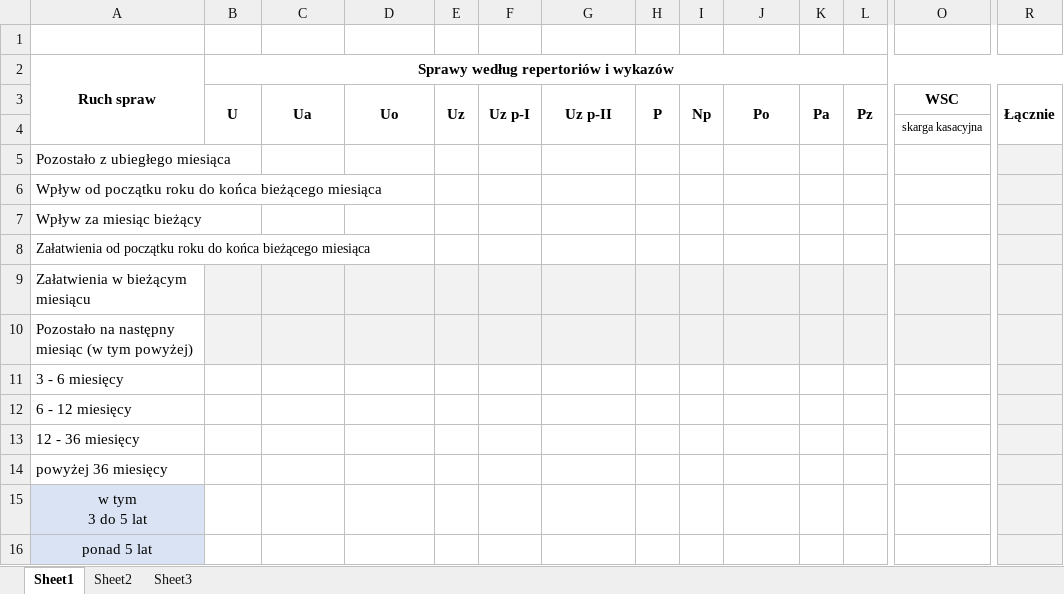
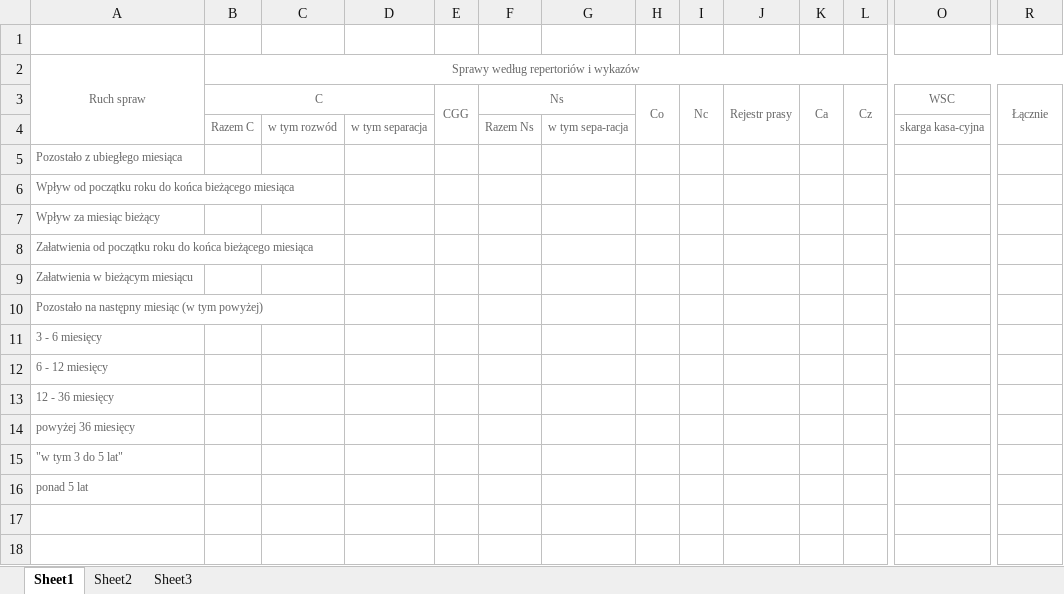
Before and after one commit to RolandSkowronek1972/statystyki, an Excel workbook: Statystyki_2018/Template/akrc.xlsx, sheet Sheet1, drawn as a sheet; only a part is shown, gaps mark what is left out; values as stored, in another font and other column widths than the file's, no borders; removed rows and columns are numbered as before the commit, all else as after; rows hold the shown columns only; ↵ is a line break in a cell; the diff covers the shown part only; the diff names each change by its address in the sheet, - before the commit and + after, or states it on an @@ line.

```diff
--- a/Statystyki_2018/Template/akrc.xlsx (sheet Sheet1)
+++ b/Statystyki_2018/Template/akrc.xlsx (sheet Sheet1)
@@ A2:B2 text colour: black → #666666, text size: smaller, bold: on → off @@
-row 3:  | U | Ua | Uo | Uz | Uz p-I | Uz p-II | P | Np | Po | Pa | Pz | WSC | Łącznie
-row 4:  |  |  |  |  |  |  |  |  |  |  |  | skarga kasacyjna
+row 3:  | C |  |  | CGG | Ns |  | Co | Nc | Rejestr prasy | Ca | Cz | WSC | Łącznie
+row 4:  | Razem C | w tym rozwód | w tym separacja |  | Razem Ns | w tym sepa-racja |  |  |  |  |  | skarga kasa-cyjna
-A5:A16 text colour: black
+A5:A16 text colour: #666666, text size: smaller
-R5:R8 fill: #F2F2F2
+R5:R8 fill: none
-B9:R10 fill: #F2F2F2
+B9:R10 fill: none
-R11:R16 fill: #F2F2F2
+R11:R16 fill: none
-A15: w tym ↵ 3 do 5 lat
+A15: "w tym 3 do 5 lat"
@@ A15:A16 fill: #DAE3F3 → none, alignment: center → left @@
```
Also changed, not shown: cell formats elsewhere in this sheet, sheet Sheet2, sheet Sheet3, Statystyki_2018/Template/oglr.xlsx, Statystyki_2018/Template/oopc.xlsx, 57 other files.
